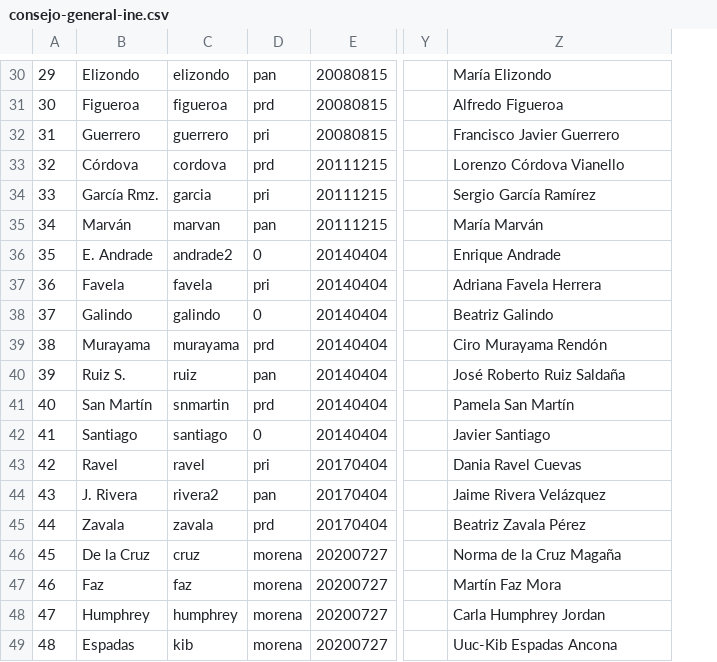
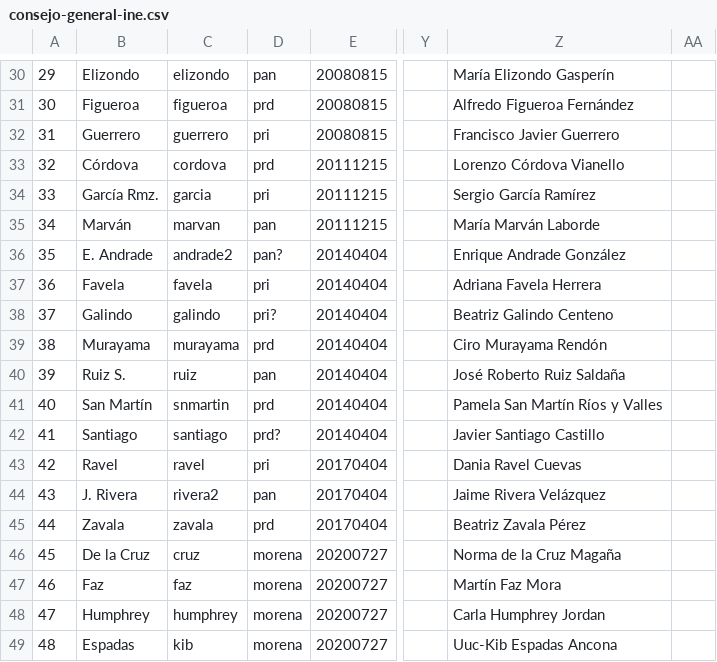
Before and after one commit to emagar/ife-update, a CSV file: ancillary/consejo-general-ine.csv, drawn as a sheet; only a part is shown, gaps mark what is left out; the diff covers the shown part only; the diff names each change by its address in the sheet, - before the commit and + after, or states it on an @@ line.

```diff
--- a/ancillary/consejo-general-ine.csv
+++ b/ancillary/consejo-general-ine.csv
+column AA, empty
-Z30: María Elizondo
+Z30: María Elizondo Gasperín
-Z31: Alfredo Figueroa
+Z31: Alfredo Figueroa Fernández
-Z35: María Marván
+Z35: María Marván Laborde
-D36: 0
+D36: pan?
-Z36: Enrique Andrade
+Z36: Enrique Andrade González
-D38: 0
+D38: pri?
-Z38: Beatriz Galindo
+Z38: Beatriz Galindo Centeno
-Z41: Pamela San Martín
+Z41: Pamela San Martín Ríos y Valles
-D42: 0
+D42: prd?
-Z42: Javier Santiago
+Z42: Javier Santiago Castillo
```
Also changed, not shown: 20 edited cells elsewhere in this file, 3 other files.
